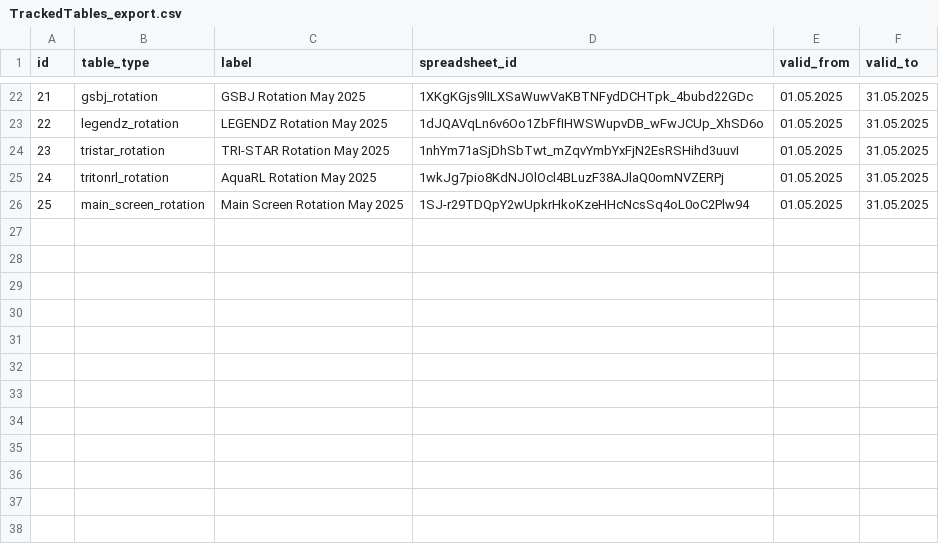
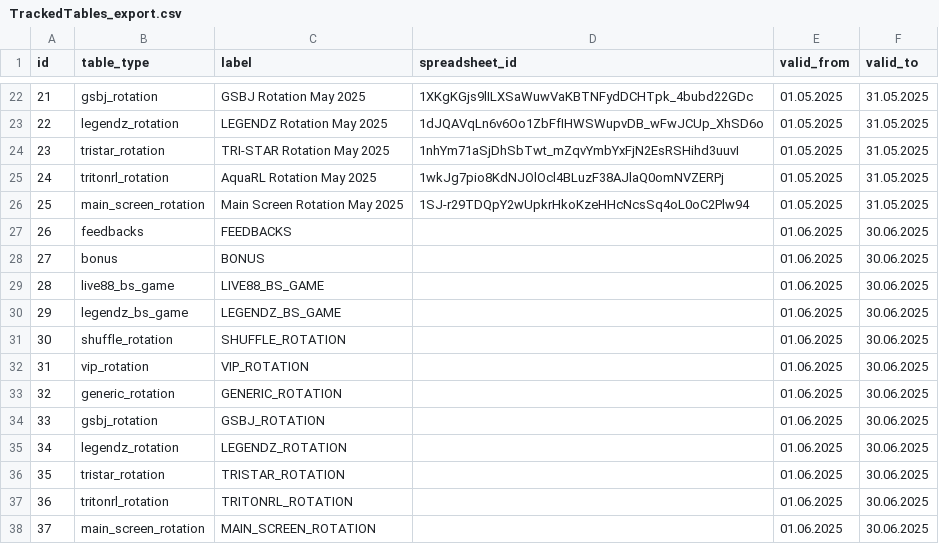
Before and after one commit to klincevich5/google-sheets-helper, a CSV file: TrackedTables_export.csv, drawn as a sheet; only a part is shown, gaps mark what is left out.

Commit message:
project before fixing issue with not using saved data when no new data

```diff
--- a/TrackedTables_export.csv
+++ b/TrackedTables_export.csv
@@ -26 +26,13 @@
 25,main_screen_rotation,Main Screen Rotation May 2025,1SJ-r29TDQpY2wUpkrHkoKzeHHcNcsSq4oL0oC2Plw94,01.05.2025,31.05.2025
+26,feedbacks,FEEDBACKS,,01.06.2025,30.06.2025
+27,bonus,BONUS,,01.06.2025,30.06.2025
+28,live88_bs_game,LIVE88_BS_GAME,,01.06.2025,30.06.2025
+29,legendz_bs_game,LEGENDZ_BS_GAME,,01.06.2025,30.06.2025
+30,shuffle_rotation,SHUFFLE_ROTATION,,01.06.2025,30.06.2025
+31,vip_rotation,VIP_ROTATION,,01.06.2025,30.06.2025
+32,generic_rotation,GENERIC_ROTATION,,01.06.2025,30.06.2025
+33,gsbj_rotation,GSBJ_ROTATION,,01.06.2025,30.06.2025
+34,legendz_rotation,LEGENDZ_ROTATION,,01.06.2025,30.06.2025
+35,tristar_rotation,TRISTAR_ROTATION,,01.06.2025,30.06.2025
+36,tritonrl_rotation,TRITONRL_ROTATION,,01.06.2025,30.06.2025
+37,main_screen_rotation,MAIN_SCREEN_ROTATION,,01.06.2025,30.06.2025
```
Also changed, not shown: 25 other files.
